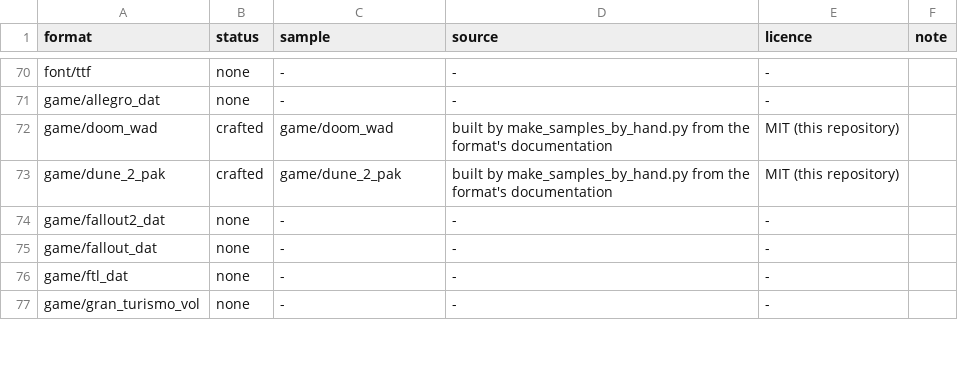
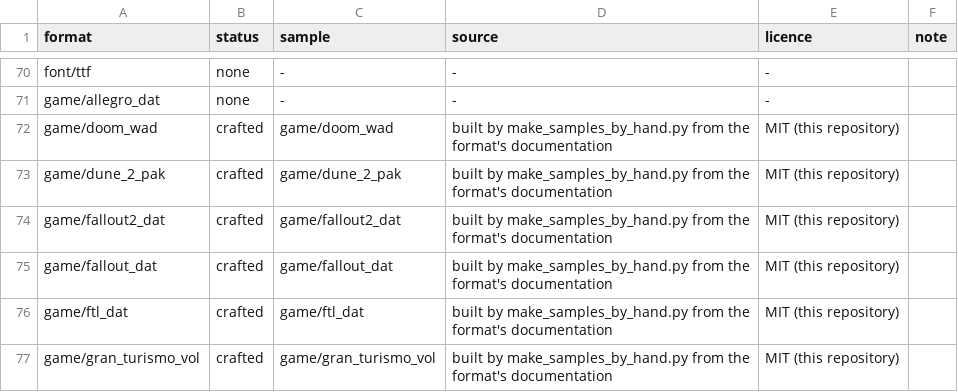
Before and after one commit to shroomsword/doe, a TSV file: conformance/gallery_samples.tsv, drawn as a sheet; only a part is shown, gaps mark what is left out; the diff covers the shown part only.

```diff
--- a/conformance/gallery_samples.tsv
+++ b/conformance/gallery_samples.tsv
@@ -73,5 +73,5 @@ game/doom_wad	crafted	game/doom_wad	built by make_samples_by_hand.py from the fo
 game/dune_2_pak	crafted	game/dune_2_pak	built by make_samples_by_hand.py from the format's documentation	MIT (this repository)	
-game/fallout2_dat	none	-	-	-	
-game/fallout_dat	none	-	-	-	
-game/ftl_dat	none	-	-	-	
-game/gran_turismo_vol	none	-	-	-	
+game/fallout2_dat	crafted	game/fallout2_dat	built by make_samples_by_hand.py from the format's documentation	MIT (this repository)	
+game/fallout_dat	crafted	game/fallout_dat	built by make_samples_by_hand.py from the format's documentation	MIT (this repository)	
+game/ftl_dat	crafted	game/ftl_dat	built by make_samples_by_hand.py from the format's documentation	MIT (this repository)	
+game/gran_turismo_vol	crafted	game/gran_turismo_vol	built by make_samples_by_hand.py from the format's documentation	MIT (this repository)	
```
Also changed, not shown: 66 edited cells elsewhere in this file, 47 other files.
